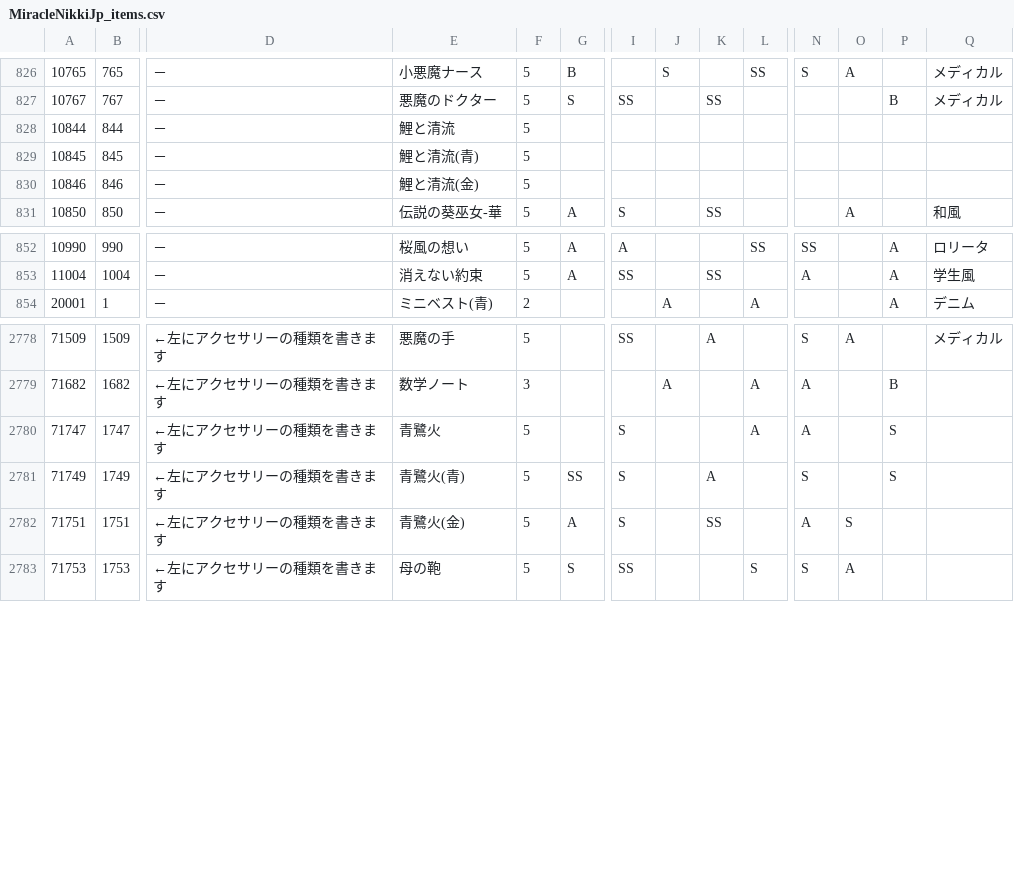
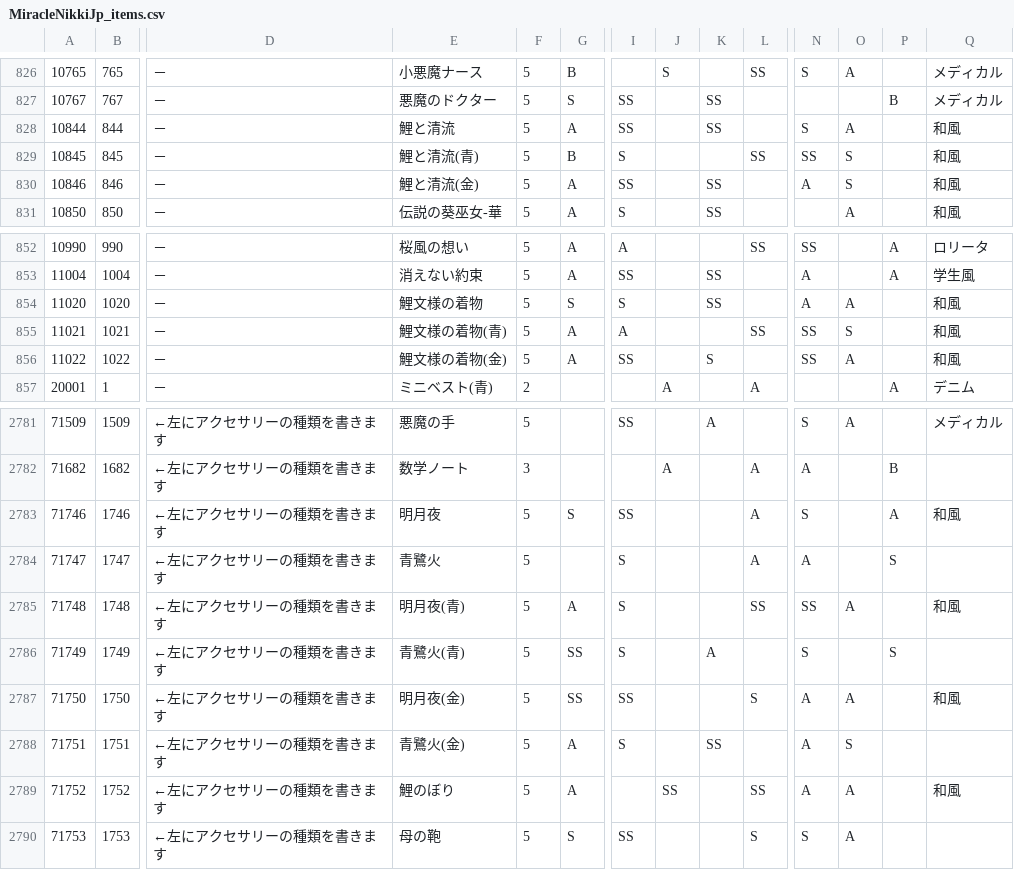
Before and after one commit to koala31/MiracleNikkiJp_items, a CSV file: MiracleNikkiJp_items.csv, drawn as a sheet; only a part is shown, gaps mark what is left out; rows hold the shown columns only; the diff covers the shown part only; the diff names each change by its address in the sheet, - before the commit and + after, or states it on an @@ line.

Commit message:
鯉のぼりまつり

```diff
--- a/MiracleNikkiJp_items.csv
+++ b/MiracleNikkiJp_items.csv
-G828: (empty)
+G828: A
-I828: (empty)
+I828: SS
-K828: (empty)
+K828: SS
-N828: (empty)
+N828: S
-O828: (empty)
+O828: A
-Q828:Q830: (empty)
+Q828:Q830: 和風
-G829: (empty)
+G829: B
-I829: (empty)
+I829: S
-L829: (empty)
+L829: SS
-N829: (empty)
+N829: SS
-O829:O830: (empty)
+O829:O830: S
-G830: (empty)
+G830: A
-I830: (empty)
+I830: SS
-K830: (empty)
+K830: SS
-N830: (empty)
+N830: A
+row 854: 11020 | 1020 | － | 鯉文様の着物 | 5 | S | S |  | SS |  | A | A |  | 和風
+row 855: 11021 | 1021 | － | 鯉文様の着物(青) | 5 | A | A |  |  | SS | SS | S |  | 和風
+row 856: 11022 | 1022 | － | 鯉文様の着物(金) | 5 | A | SS |  | S |  | SS | A |  | 和風
+row 2783: 71746 | 1746 | ←左にアクセサリーの種類を書きます | 明月夜 | 5 | S | SS |  |  | A | S |  | A | 和風
+row 2785: 71748 | 1748 | ←左にアクセサリーの種類を書きます | 明月夜(青) | 5 | A | S |  |  | SS | SS | A |  | 和風
+row 2787: 71750 | 1750 | ←左にアクセサリーの種類を書きます | 明月夜(金) | 5 | SS | SS |  |  | S | A | A |  | 和風
+row 2789: 71752 | 1752 | ←左にアクセサリーの種類を書きます | 鯉のぼり | 5 | A |  | SS |  | SS | A | A |  | 和風
```
Also changed, not shown: 18 edited cells elsewhere in this file.
